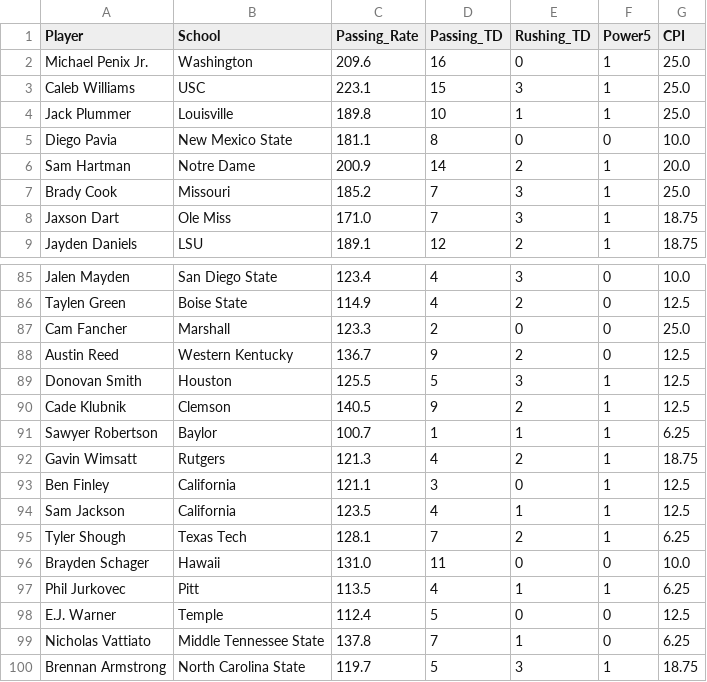
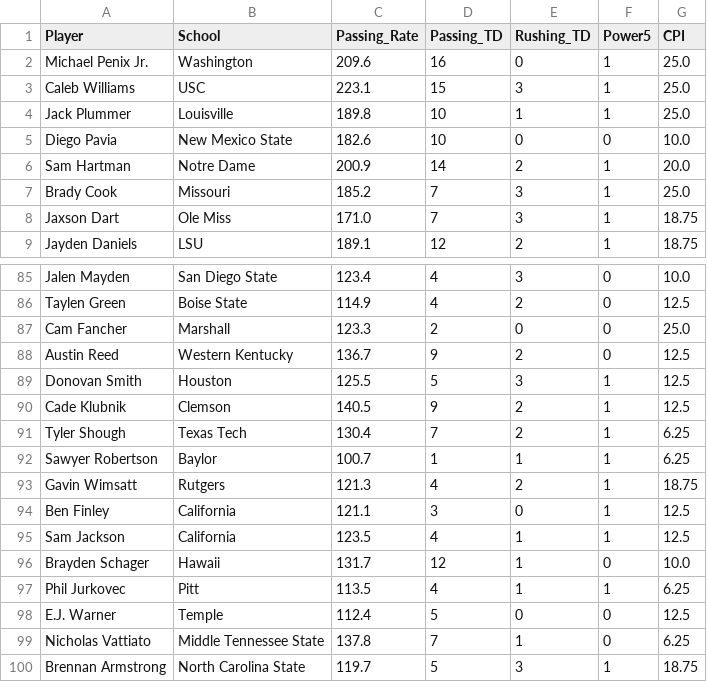
Before and after one commit to erikhall6373/heisman, a CSV file: Data/Weekly_Data.csv, drawn as a sheet; only a part is shown, gaps mark what is left out.

```diff
--- a/Data/Weekly_Data.csv
+++ b/Data/Weekly_Data.csv
@@ -4,3 +4,3 @@ Caleb Williams,USC,223.1,15,3,1,25.0
 Jack Plummer,Louisville,189.8,10,1,1,25.0
-Diego Pavia,New Mexico State,181.1,8,0,0,10.0
+Diego Pavia,New Mexico State,182.6,10,0,0,10.0
 Sam Hartman,Notre Dame,200.9,14,2,1,20.0
@@ -90,2 +90,3 @@ Donovan Smith,Houston,125.5,5,3,1,12.5
 Cade Klubnik,Clemson,140.5,9,2,1,12.5
+Tyler Shough,Texas Tech,130.4,7,2,1,6.25
 Sawyer Robertson,Baylor,100.7,1,1,1,6.25
@@ -94,4 +95,3 @@ Ben Finley,California,121.1,3,0,1,12.5
 Sam Jackson,California,123.5,4,1,1,12.5
-Tyler Shough,Texas Tech,128.1,7,2,1,6.25
-Brayden Schager,Hawaii,131.0,11,0,0,10.0
+Brayden Schager,Hawaii,131.7,12,1,0,10.0
 Phil Jurkovec,Pitt,113.5,4,1,1,6.25
```
Also changed, not shown: Shiny_App/Weekly_Data.csv, 1 other file.
